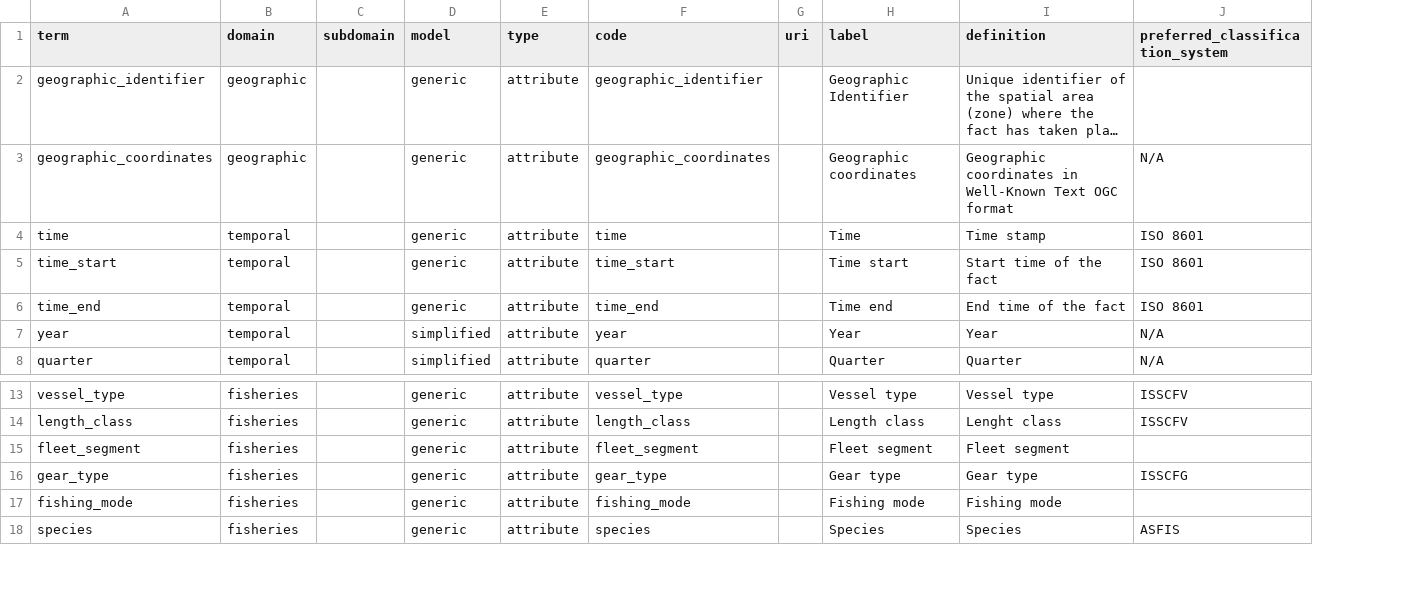
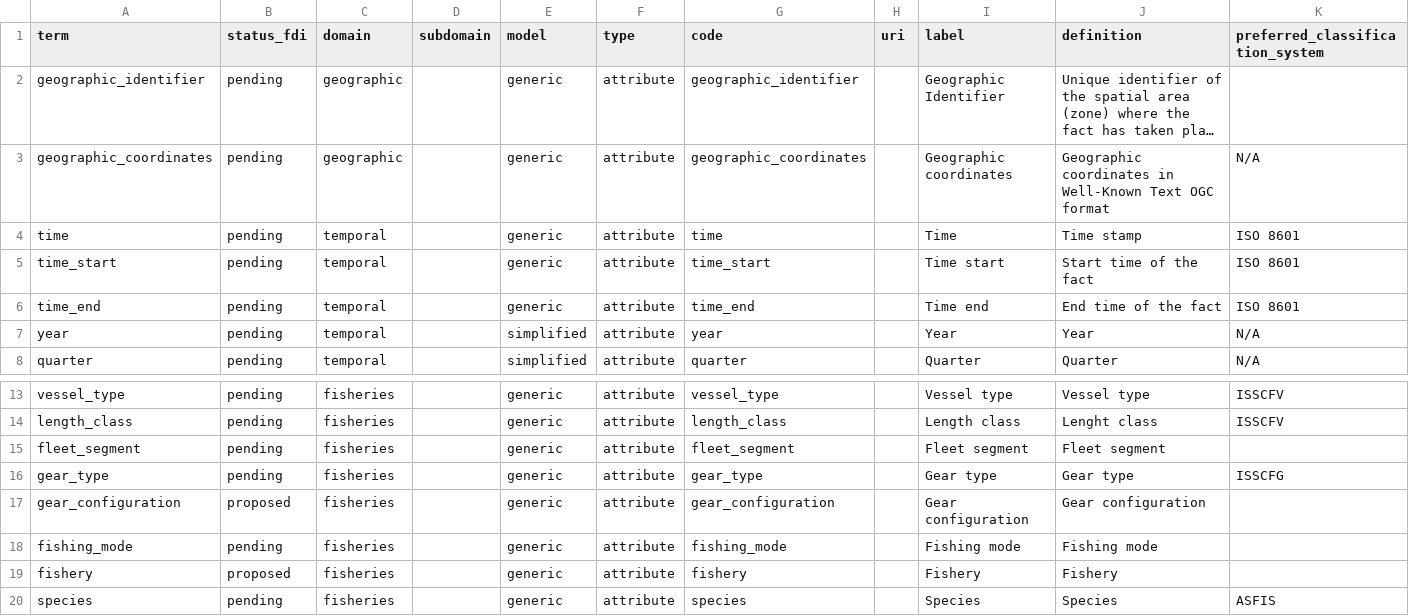
Before and after one commit to fdiwg/fdi-terms, a CSV file: fditerms.csv, drawn as a sheet; only a part is shown, gaps mark what is left out; long unchanged cells end in …; rows hold the shown columns only; the diff names each change by its address in the sheet, - before the commit and + after, or states it on an @@ line.

Commit message:
add status and proposed new terms

```diff
--- a/fditerms.csv
+++ b/fditerms.csv
+column B (status_fdi), rows 2-8: all pending; rows 13-16: all pending; row 18: pending; row 20: pending
+row 17: gear_configuration | proposed | fisheries |  | generic | attribute | gear_configuration |  | Gear configuration | Gear configuration
+row 19: fishery | proposed | fisheries |  | generic | attribute | fishery |  | Fishery | Fishery
```
Also changed, not shown: 1 other file.
